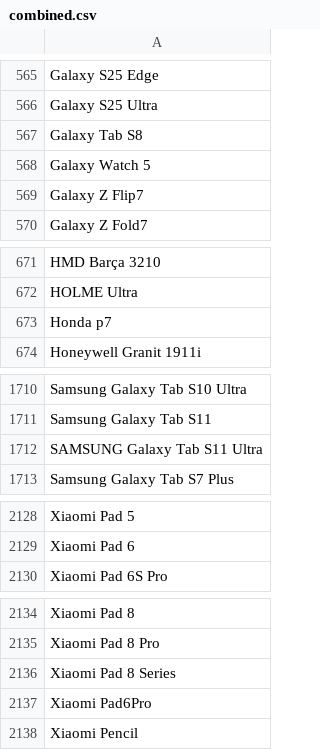
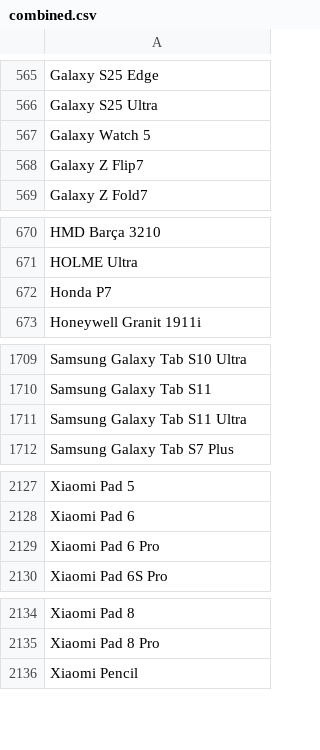
Before and after one commit to jeandecian/wiki-iot-product-name-verifier, a CSV file: combined.csv, drawn as a sheet; only a part is shown, gaps mark what is left out.

```diff
--- a/combined.csv
+++ b/combined.csv
@@ -566,3 +566,2 @@ Galaxy S25 Edge
 Galaxy S25 Ultra
-Galaxy Tab S8
 Galaxy Watch 5
@@ -672,3 +671,3 @@ HMD Barça 3210
 HOLME Ultra
-Honda p7
+Honda P7
 Honeywell Granit 1911i
@@ -1711,3 +1710,3 @@ Samsung Galaxy Tab S10 Ultra
 Samsung Galaxy Tab S11
-SAMSUNG Galaxy Tab S11 Ultra
+Samsung Galaxy Tab S11 Ultra
 Samsung Galaxy Tab S7 Plus
@@ -2129,2 +2128,3 @@ Xiaomi Pad 5
 Xiaomi Pad 6
+Xiaomi Pad 6 Pro
 Xiaomi Pad 6S Pro
@@ -2135,4 +2135,2 @@ Xiaomi Pad 8
 Xiaomi Pad 8 Pro
-Xiaomi Pad 8 Series
-Xiaomi Pad6Pro
 Xiaomi Pencil
```
Also changed, not shown: unapproved.csv, verified.csv.
